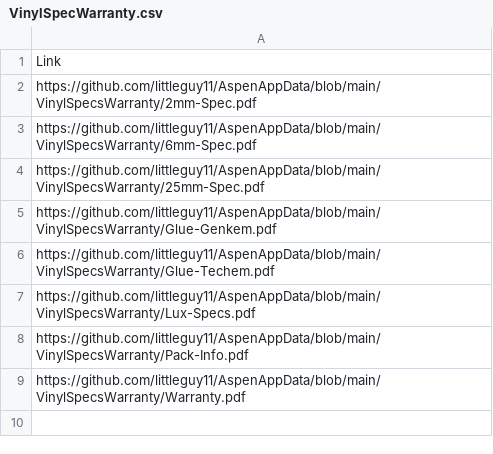
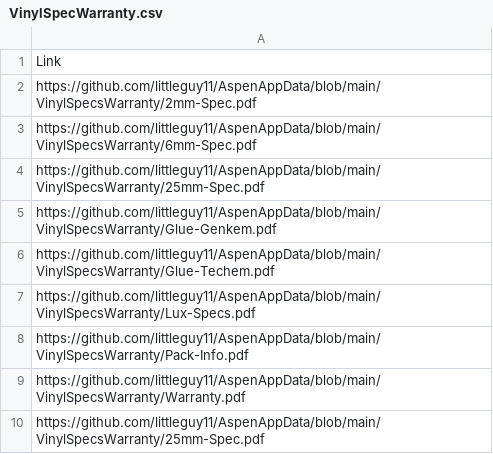
Before and after one commit to littleguy11/AspenAppData, a CSV file: VinylSpecWarranty.csv, drawn as a sheet.

Commit message:
Automated sync from Google Sheets

```diff
--- a/VinylSpecWarranty.csv
+++ b/VinylSpecWarranty.csv
@@ -9 +9,2 @@ https://github.com/littleguy11/AspenAppData/blob/main/VinylSpecsWarranty/Pack-In
 https://github.com/littleguy11/AspenAppData/blob/main/VinylSpecsWarranty/Warranty.pdf
+https://github.com/littleguy11/AspenAppData/blob/main/VinylSpecsWarranty/25mm-Spec.pdf
```
